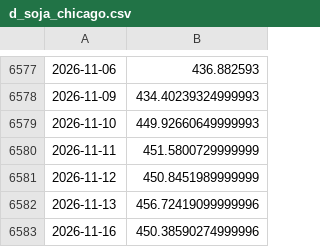
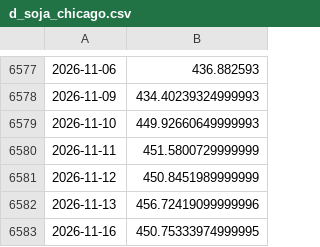
Before and after one commit to nicosauriorex/primerolosdatos, a CSV file: datos/cache/d_soja_chicago.csv, drawn as a sheet; only a part is shown, gaps mark what is left out.

```diff
--- a/datos/cache/d_soja_chicago.csv
+++ b/datos/cache/d_soja_chicago.csv
@@ -6582,2 +6582,2 @@
 2026-11-13,456.72419099999996
-2026-11-16,450.38590274999996
+2026-11-16,450.75333974999995
```
Also changed, not shown: 30 other files.
